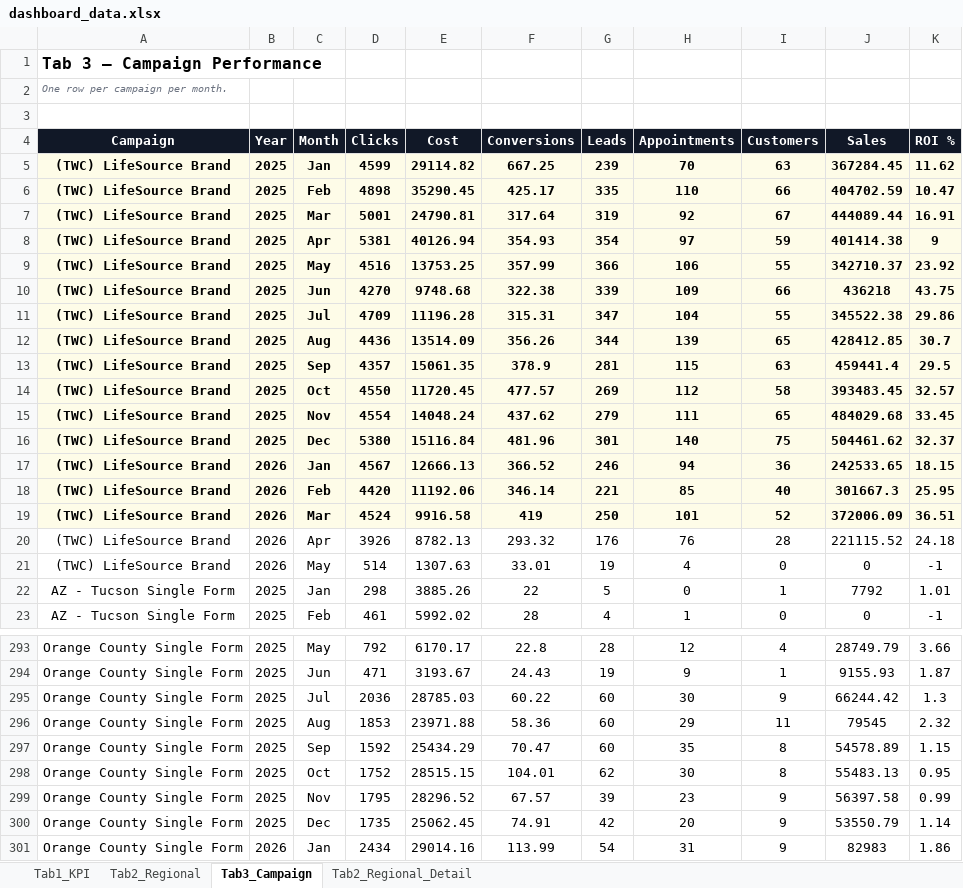
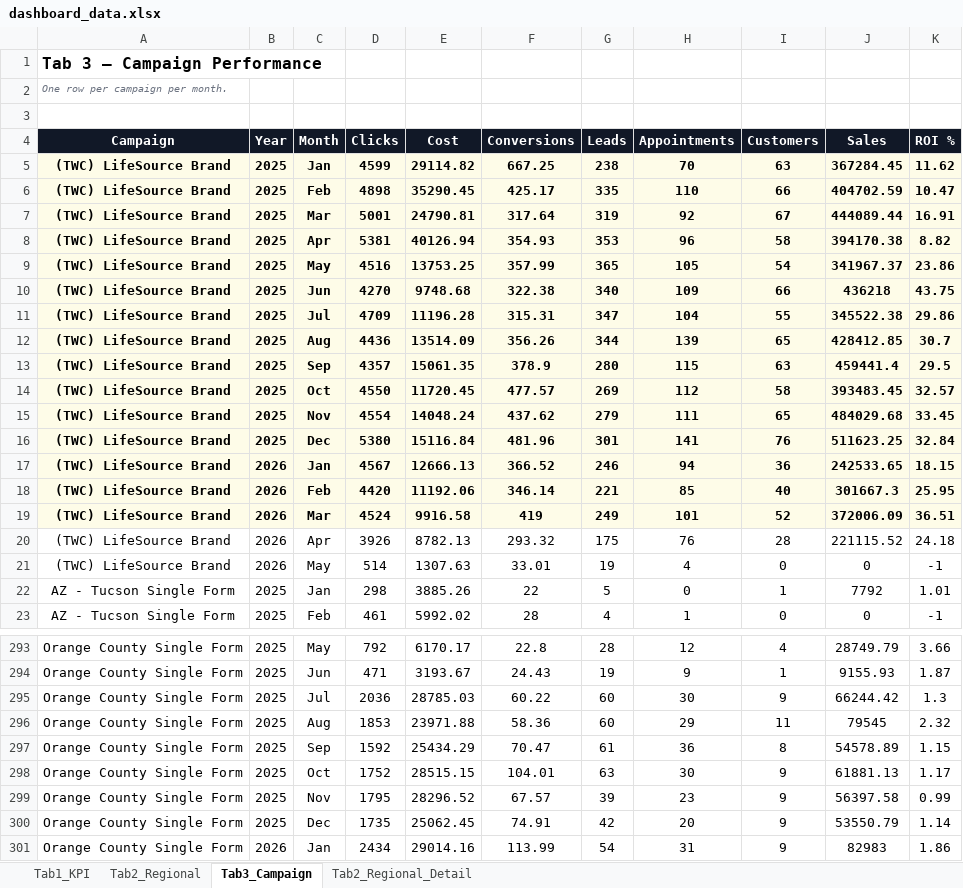
Before and after one commit to panpanlsw-ops/Google-Dashboard, an Excel workbook: dashboard_data.xlsx, sheet Tab3_Campaign, drawn as a sheet; only a part is shown, gaps mark what is left out; values as stored, in another font and other column widths than the file's, no borders; the diff covers the shown part only; the diff names each change by its address in the sheet, - before the commit and + after, or states it on an @@ line.

```diff
--- a/dashboard_data.xlsx (sheet Tab3_Campaign)
+++ b/dashboard_data.xlsx (sheet Tab3_Campaign)
-G5 (Leads): 239
+G5 (Leads): 238
-G8 (Leads): 354
+G8 (Leads): 353
-H8 (Appointments): 97
+H8 (Appointments): 96
-I8 (Customers): 59
+I8 (Customers): 58
-J8 (Sales): 401414.38
+J8 (Sales): 394170.38
-K8 (ROI %): 9
+K8 (ROI %): 8.82
-G9 (Leads): 366
+G9 (Leads): 365
-H9 (Appointments): 106
+H9 (Appointments): 105
-I9 (Customers): 55
+I9 (Customers): 54
-J9 (Sales): 342710.37
+J9 (Sales): 341967.37
-K9 (ROI %): 23.92
+K9 (ROI %): 23.86
-G10 (Leads): 339
+G10 (Leads): 340
-G13 (Leads): 281
+G13 (Leads): 280
-H16 (Appointments): 140
+H16 (Appointments): 141
-I16 (Customers): 75
+I16 (Customers): 76
-J16 (Sales): 504461.62
+J16 (Sales): 511623.25
-K16 (ROI %): 32.37
+K16 (ROI %): 32.84
-G19 (Leads): 250
+G19 (Leads): 249
-G20 (Leads): 176
+G20 (Leads): 175
-G297 (Leads): 60
+G297 (Leads): 61
-H297 (Appointments): 35
+H297 (Appointments): 36
-G298 (Leads): 62
+G298 (Leads): 63
-I298 (Customers): 8
+I298 (Customers): 9
-J298 (Sales): 55483.13
+J298 (Sales): 61881.13
-K298 (ROI %): 0.95
+K298 (ROI %): 1.17
```
Also changed, not shown: 31 edited cells elsewhere in this sheet, sheet Tab1_KPI.
